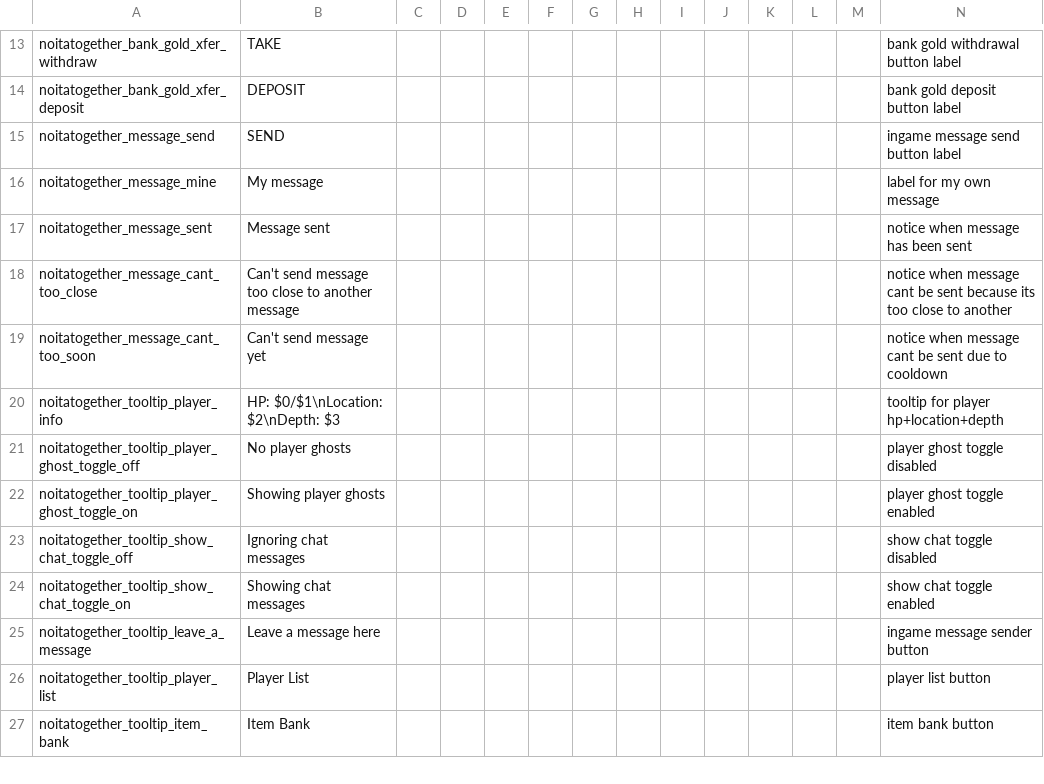
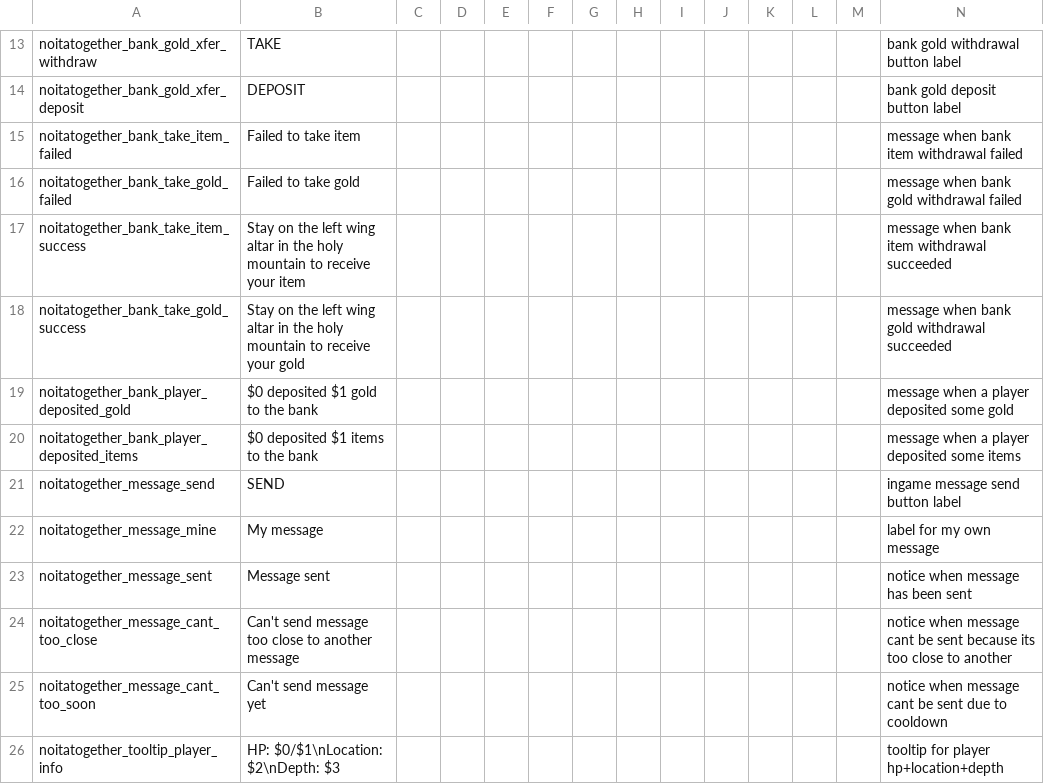
Before and after one commit to Noita-Together/noita-together, a CSV file: noita_mod/core/files/translations/translations.csv, drawn as a sheet; only a part is shown, gaps mark what is left out; the shorter side is filled out with more unchanged rows; rows hold the shown columns only; the diff covers the shown part only; the diff names each change by its address in the sheet, - before the commit and + after, or states it on an @@ line.

Commit message:
Add more translations re: bank, pickups, hourglass, more

```diff
--- a/noita_mod/core/files/translations/translations.csv
+++ b/noita_mod/core/files/translations/translations.csv
+row 15: noitatogether_bank_take_item_failed | Failed to take item |  |  |  |  |  |  |  |  |  |  |  | message when bank item withdrawal failed
+row 16: noitatogether_bank_take_gold_failed | Failed to take gold |  |  |  |  |  |  |  |  |  |  |  | message when bank gold withdrawal failed
+row 17: noitatogether_bank_take_item_success | Stay on the left wing altar in the holy mountain to receive your item |  |  |  |  |  |  |  |  |  |  |  | message when bank item withdrawal succeeded
+row 18: noitatogether_bank_take_gold_success | Stay on the left wing altar in the holy mountain to receive your gold |  |  |  |  |  |  |  |  |  |  |  | message when bank gold withdrawal succeeded
+row 19: noitatogether_bank_player_deposited_gold | $0 deposited $1 gold to the bank |  |  |  |  |  |  |  |  |  |  |  | message when a player deposited some gold
+row 20: noitatogether_bank_player_deposited_items | $0 deposited $1 items to the bank |  |  |  |  |  |  |  |  |  |  |  | message when a player deposited some items
```
Also changed, not shown: 33 added rows elsewhere in this file, 9 other files.
